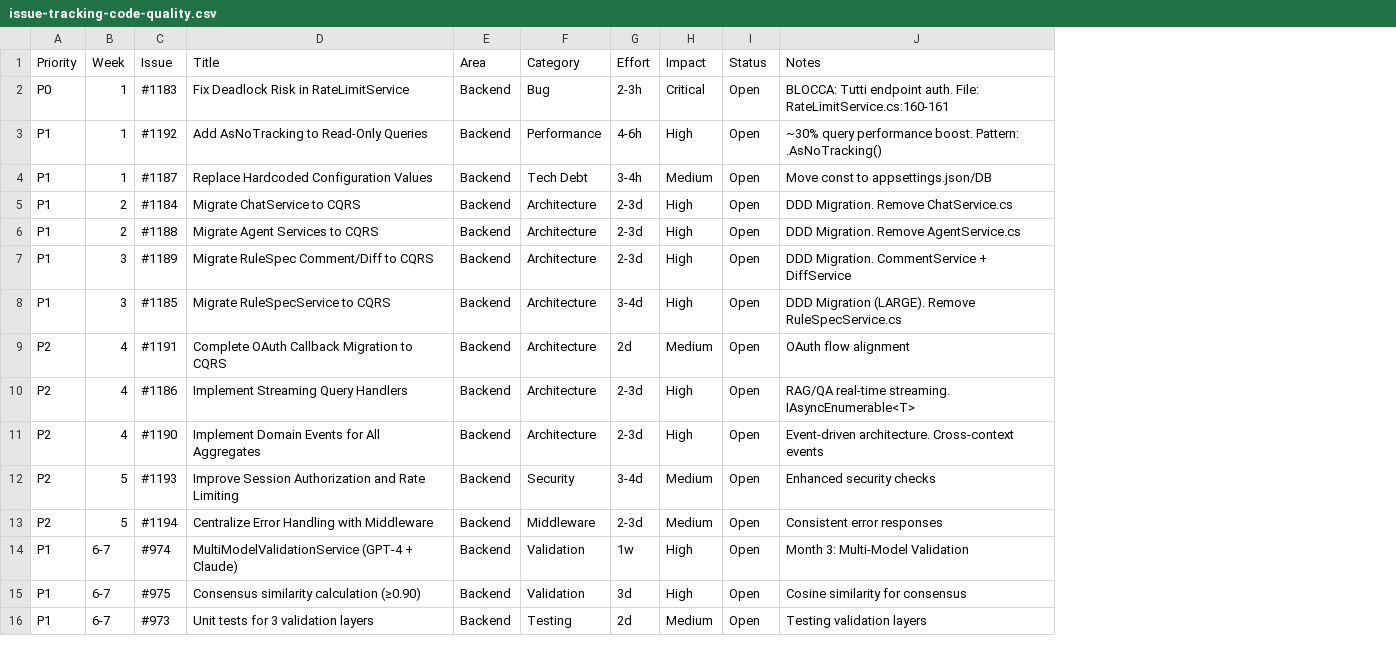
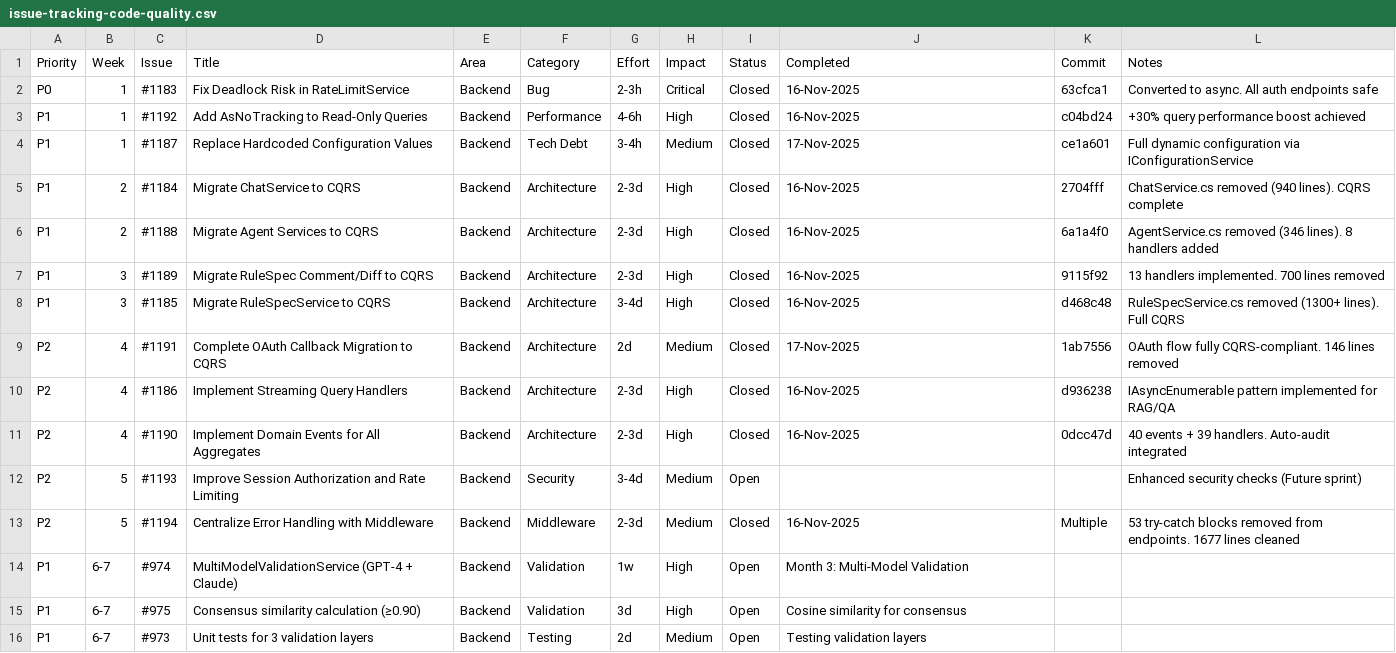
Before and after one commit to meepleAi-app/meepleai-monorepo, a CSV file: docs/07-project-management/roadmap/issue-tracking-code-quality.csv, drawn as a sheet; only a part is shown; the diff names each change by its address in the sheet, - before the commit and + after, or states it on an @@ line.

```diff
--- a/docs/07-project-management/roadmap/issue-tracking-code-quality.csv
+++ b/docs/07-project-management/roadmap/issue-tracking-code-quality.csv
+column K (Commit), rows 2-13: 63cfca1 | c04bd24 | ce1a601 | 2704fff | 6a1a4f0 | 9115f92 | d468c48 | 1ab7556 | d936238 | 0dcc47d |  | Multiple
+column L (Notes), rows 2-13: Converted to async. All auth endpoints safe | +30% query performance boost achieved | Full dynamic configuration via IConfigurationService | ChatService.cs removed (940 lines). CQRS complete | AgentService.cs removed (346 lines). 8 handlers added | 13 handlers implemented. 700 lines removed | RuleSpecService.cs removed (1300+ lines). Full CQRS | OAuth flow fully CQRS-compliant. 146 lines removed | IAsyncEnumerable pattern implemented for RAG/QA | 40 events + 39 handlers. Auto-audit integrated | Enhanced security checks (Future sprint) | 53 try-catch blocks removed from endpoints. 1677 lines cleaned
-J1: Notes
+J1: Completed
-I2:I11 (Status): Open
+I2:I11 (Status): Closed
-J2 (Completed): BLOCCA: Tutti endpoint auth. File: RateLimitService.cs:160-161
+J2 (Completed): 16-Nov-2025
-J3 (Completed): ~30% query performance boost. Pattern: .AsNoTracking()
+J3 (Completed): 16-Nov-2025
-J4 (Completed): Move const to appsettings.json/DB
+J4 (Completed): 17-Nov-2025
-J5 (Completed): DDD Migration. Remove ChatService.cs
+J5 (Completed): 16-Nov-2025
-J6 (Completed): DDD Migration. Remove AgentService.cs
+J6 (Completed): 16-Nov-2025
-J7 (Completed): DDD Migration. CommentService + DiffService
+J7 (Completed): 16-Nov-2025
-J8 (Completed): DDD Migration (LARGE). Remove RuleSpecService.cs
+J8 (Completed): 16-Nov-2025
-J9 (Completed): OAuth flow alignment
+J9 (Completed): 17-Nov-2025
-J10 (Completed): RAG/QA real-time streaming. IAsyncEnumerable<T>
+J10 (Completed): 16-Nov-2025
-J11 (Completed): Event-driven architecture. Cross-context events
+J11 (Completed): 16-Nov-2025
-J12 (Completed): Enhanced security checks
+J12 (Completed): (empty)
-I13 (Status): Open
+I13 (Status): Closed
-J13 (Completed): Consistent error responses
+J13 (Completed): 16-Nov-2025
```
Also changed, not shown: 3 other files.
